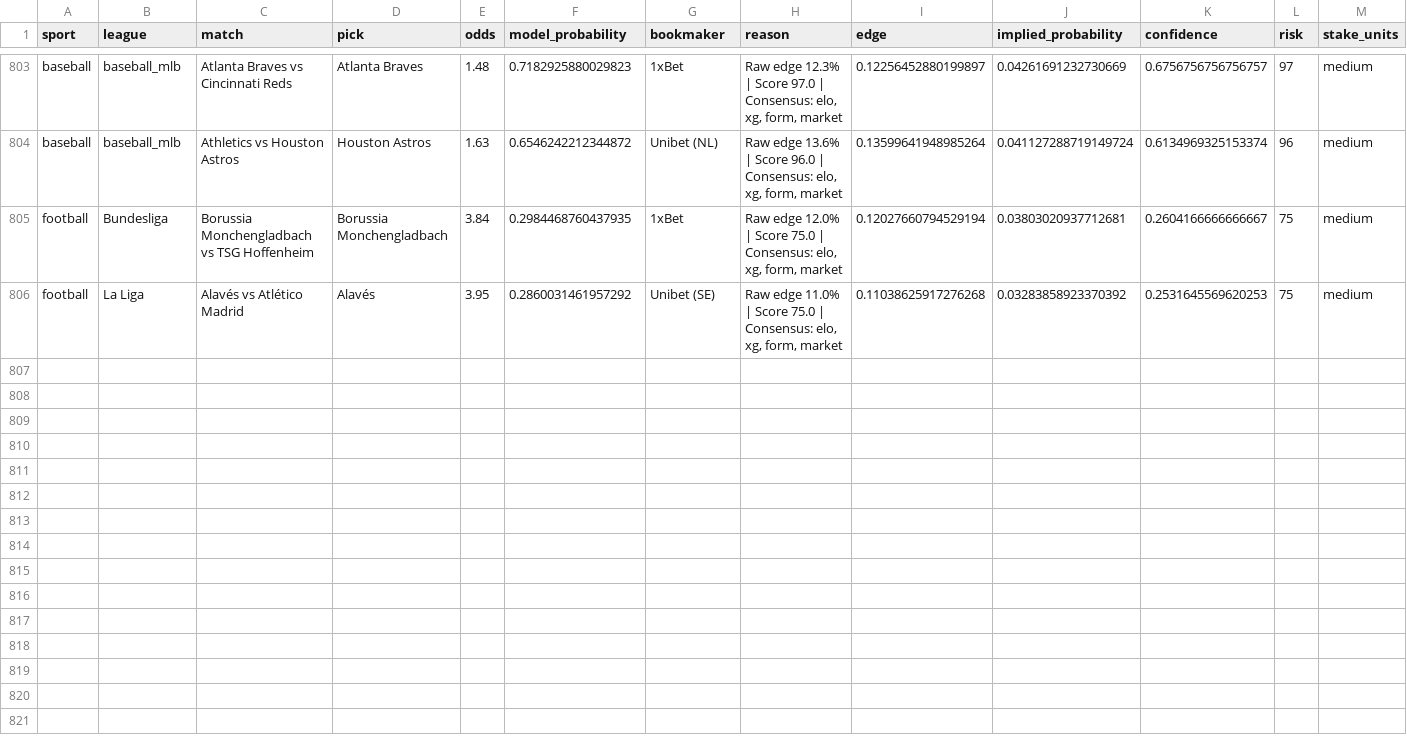
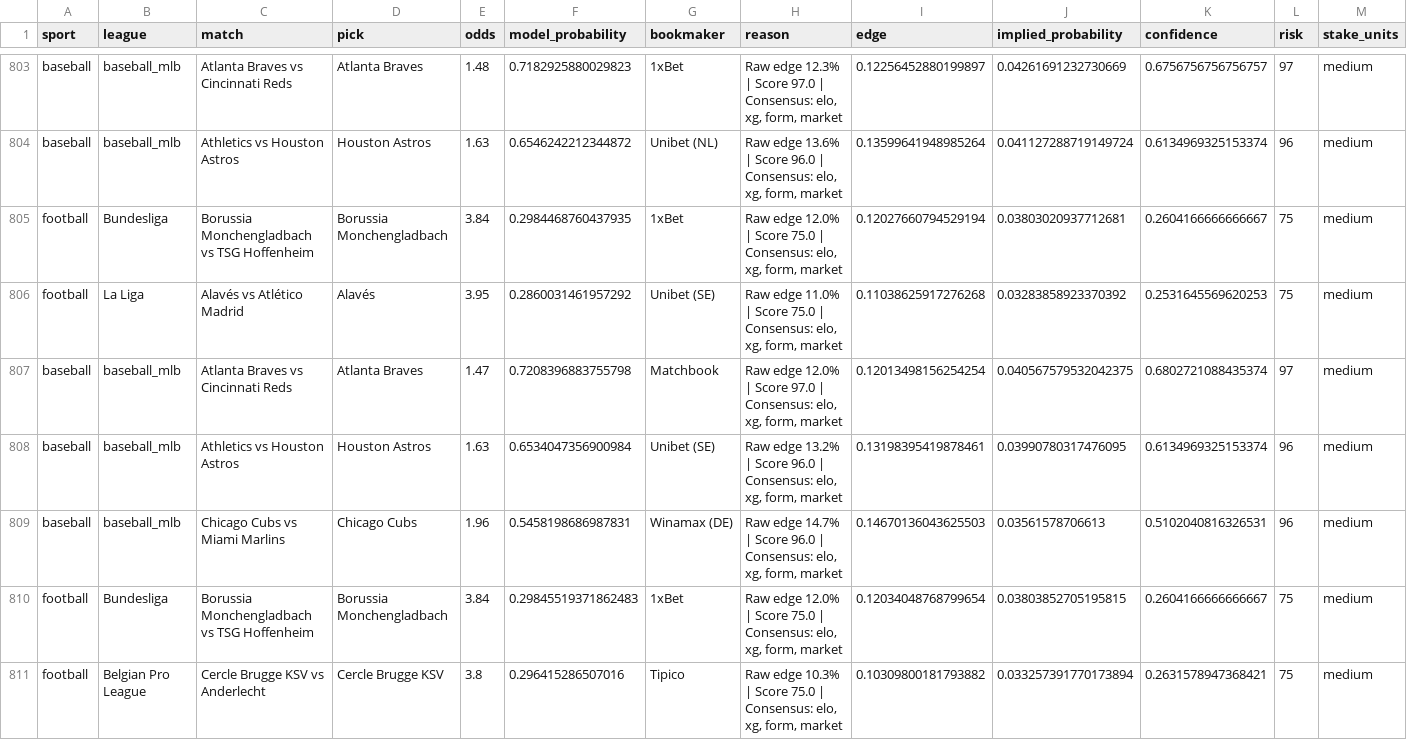
Before and after one commit to marianmatus73-dot/Futbal_dnes, a CSV file: exports/pro_tip_audit.csv, drawn as a sheet; only a part is shown, gaps mark what is left out; rows hold the shown columns only; the diff names each change by its address in the sheet, - before the commit and + after, or states it on an @@ line.

```diff
--- a/exports/pro_tip_audit.csv
+++ b/exports/pro_tip_audit.csv
+row 807: baseball | baseball_mlb | Atlanta Braves vs Cincinnati Reds | Atlanta Braves | 1.47 | 0.7208396883755798 | Matchbook | Raw edge 12.0% | Score 97.0 | Consensus: elo, xg, form, market | 0.12013498156254254 | 0.040567579532042375 | 0.6802721088435374 | 97 | medium
+row 808: baseball | baseball_mlb | Athletics vs Houston Astros | Houston Astros | 1.63 | 0.6534047356900984 | Unibet (SE) | Raw edge 13.2% | Score 96.0 | Consensus: elo, xg, form, market | 0.13198395419878461 | 0.03990780317476095 | 0.6134969325153374 | 96 | medium
+row 809: baseball | baseball_mlb | Chicago Cubs vs Miami Marlins | Chicago Cubs | 1.96 | 0.5458198686987831 | Winamax (DE) | Raw edge 14.7% | Score 96.0 | Consensus: elo, xg, form, market | 0.14670136043625503 | 0.03561578706613 | 0.5102040816326531 | 96 | medium
+row 810: football | Bundesliga | Borussia Monchengladbach vs TSG Hoffenheim | Borussia Monchengladbach | 3.84 | 0.29845519371862483 | 1xBet | Raw edge 12.0% | Score 75.0 | Consensus: elo, xg, form, market | 0.12034048768799654 | 0.03803852705195815 | 0.2604166666666667 | 75 | medium
+row 811: football | Belgian Pro League | Cercle Brugge KSV vs Anderlecht | Cercle Brugge KSV | 3.8 | 0.296415286507016 | Tipico | Raw edge 10.3% | Score 75.0 | Consensus: elo, xg, form, market | 0.10309800181793882 | 0.033257391770173894 | 0.2631578947368421 | 75 | medium
```
Also changed, not shown: exports/history_elo_ratings.csv, exports/history_football_market_snapshots_v14.csv, 53 other files.
